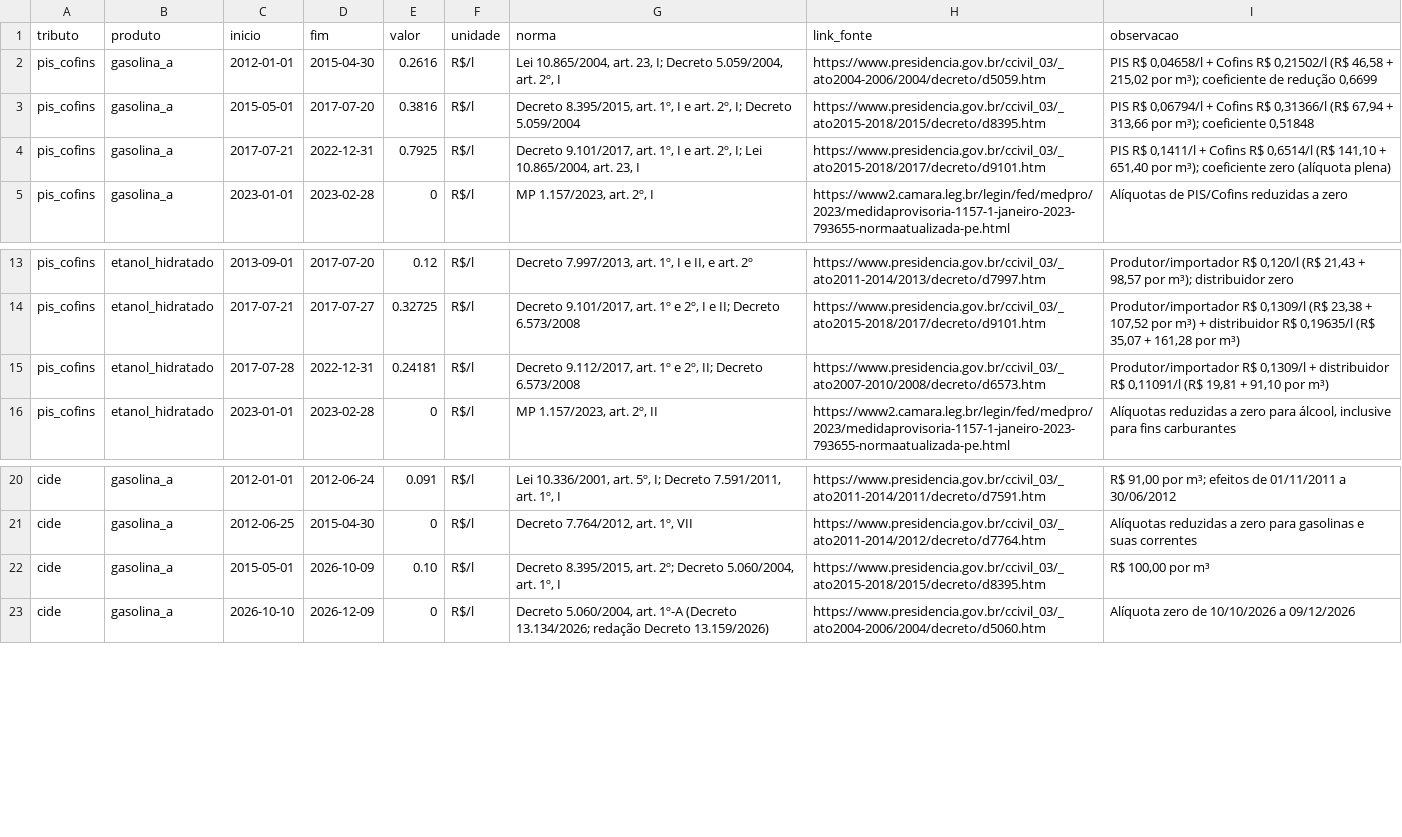
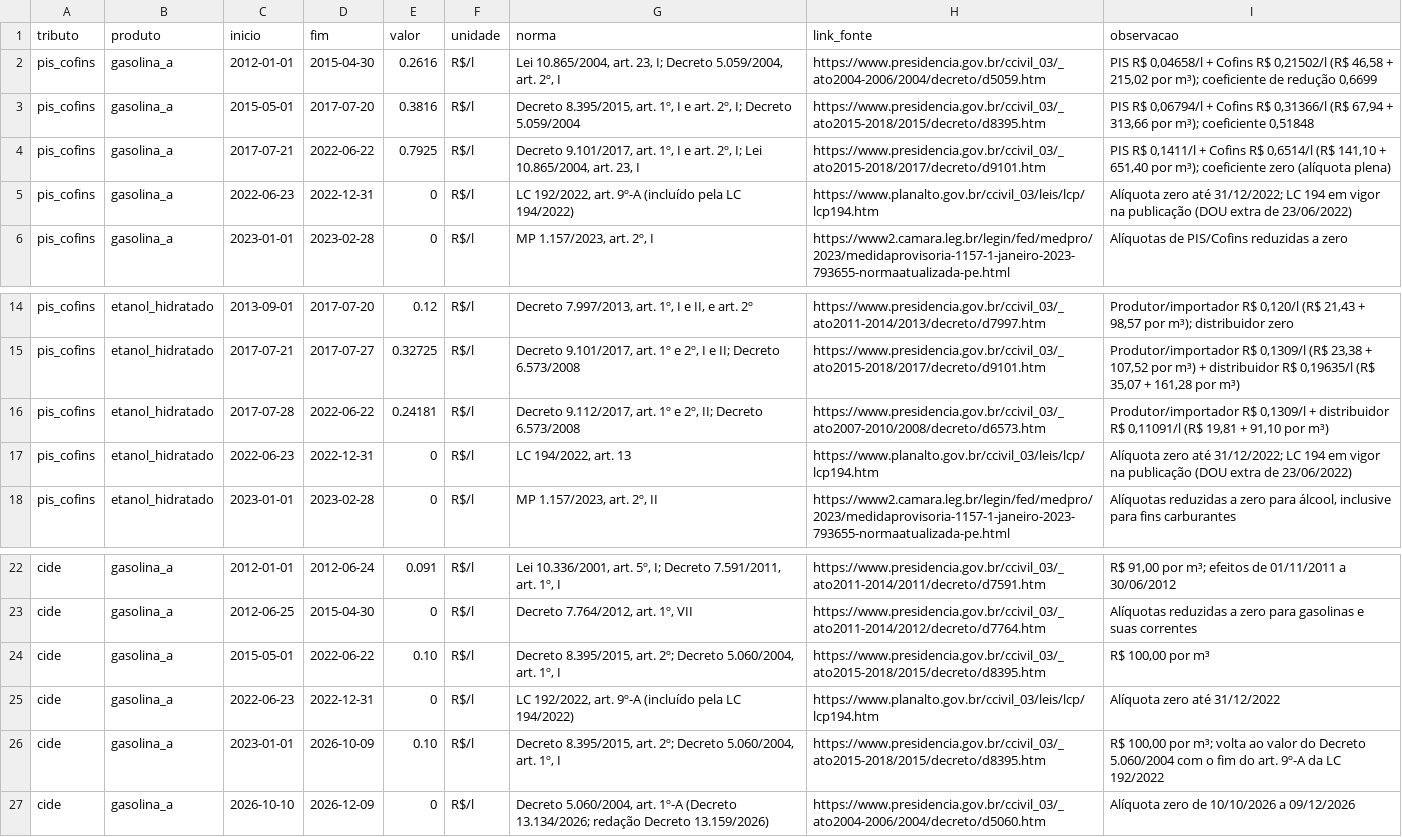
Before and after one commit to Marclyson/carro-eletrico-x-combustao, a CSV file: referencias/tributos_combustivel.csv, drawn as a sheet; only a part is shown, gaps mark what is left out.

Commit message:
Tributos: PIS/Cofins e CIDE zerados de 23/06 a 31/12/2022 (LC 194/2022)
A tabela não tinha a janela da LC 194/2022: o art. 9º-A da LC 192/2022 zerou
PIS/Cofins e CIDE da gasolina e o art. 13 zerou PIS/Cofins do etanol até o fim
de 2022. A CIDE da gasolina volta a R$ 100/m³ em 2023 (Decreto 5.060/2004).

```diff
--- a/referencias/tributos_combustivel.csv
+++ b/referencias/tributos_combustivel.csv
@@ -3,3 +3,4 @@ pis_cofins,gasolina_a,2012-01-01,2015-04-30,0.2616,R$/l,"Lei 10.865/2004, art. 2
 pis_cofins,gasolina_a,2015-05-01,2017-07-20,0.3816,R$/l,"Decreto 8.395/2015, art. 1º, I e art. 2º, I; Decreto 5.059/2004",https://www.presidencia.gov.br/ccivil_03/_ato2015-2018/2015/decreto/d8395.htm,"PIS R$ 0,06794/l + Cofins R$ 0,31366/l (R$ 67,94 + 313,66 por m³); coeficiente 0,51848"
-pis_cofins,gasolina_a,2017-07-21,2022-12-31,0.7925,R$/l,"Decreto 9.101/2017, art. 1º, I e art. 2º, I; Lei 10.865/2004, art. 23, I",https://www.presidencia.gov.br/ccivil_03/_ato2015-2018/2017/decreto/d9101.htm,"PIS R$ 0,1411/l + Cofins R$ 0,6514/l (R$ 141,10 + 651,40 por m³); coeficiente zero (alíquota plena)"
+pis_cofins,gasolina_a,2017-07-21,2022-06-22,0.7925,R$/l,"Decreto 9.101/2017, art. 1º, I e art. 2º, I; Lei 10.865/2004, art. 23, I",https://www.presidencia.gov.br/ccivil_03/_ato2015-2018/2017/decreto/d9101.htm,"PIS R$ 0,1411/l + Cofins R$ 0,6514/l (R$ 141,10 + 651,40 por m³); coeficiente zero (alíquota plena)"
+pis_cofins,gasolina_a,2022-06-23,2022-12-31,0,R$/l,"LC 192/2022, art. 9º-A (incluído pela LC 194/2022)",https://www.planalto.gov.br/ccivil_03/leis/lcp/lcp194.htm,"Alíquota zero até 31/12/2022; LC 194 em vigor na publicação (DOU extra de 23/06/2022)"
 pis_cofins,gasolina_a,2023-01-01,2023-02-28,0,R$/l,"MP 1.157/2023, art. 2º, I",https://www2.camara.leg.br/legin/fed/medpro/2023/medidaprovisoria-1157-1-janeiro-2023-793655-normaatualizada-pe.html,Alíquotas de PIS/Cofins reduzidas a zero
@@ -14,3 +15,4 @@ pis_cofins,etanol_hidratado,2013-09-01,2017-07-20,0.12,R$/l,"Decreto 7.997/2013,
 pis_cofins,etanol_hidratado,2017-07-21,2017-07-27,0.32725,R$/l,"Decreto 9.101/2017, art. 1º e 2º, I e II; Decreto 6.573/2008",https://www.presidencia.gov.br/ccivil_03/_ato2015-2018/2017/decreto/d9101.htm,"Produtor/importador R$ 0,1309/l (R$ 23,38 + 107,52 por m³) + distribuidor R$ 0,19635/l (R$ 35,07 + 161,28 por m³)"
-pis_cofins,etanol_hidratado,2017-07-28,2022-12-31,0.24181,R$/l,"Decreto 9.112/2017, art. 1º e 2º, II; Decreto 6.573/2008",https://www.presidencia.gov.br/ccivil_03/_ato2007-2010/2008/decreto/d6573.htm,"Produtor/importador R$ 0,1309/l + distribuidor R$ 0,11091/l (R$ 19,81 + 91,10 por m³)"
+pis_cofins,etanol_hidratado,2017-07-28,2022-06-22,0.24181,R$/l,"Decreto 9.112/2017, art. 1º e 2º, II; Decreto 6.573/2008",https://www.presidencia.gov.br/ccivil_03/_ato2007-2010/2008/decreto/d6573.htm,"Produtor/importador R$ 0,1309/l + distribuidor R$ 0,11091/l (R$ 19,81 + 91,10 por m³)"
+pis_cofins,etanol_hidratado,2022-06-23,2022-12-31,0,R$/l,"LC 194/2022, art. 13",https://www.planalto.gov.br/ccivil_03/leis/lcp/lcp194.htm,"Alíquota zero até 31/12/2022; LC 194 em vigor na publicação (DOU extra de 23/06/2022)"
 pis_cofins,etanol_hidratado,2023-01-01,2023-02-28,0,R$/l,"MP 1.157/2023, art. 2º, II",https://www2.camara.leg.br/legin/fed/medpro/2023/medidaprovisoria-1157-1-janeiro-2023-793655-normaatualizada-pe.html,"Alíquotas reduzidas a zero para álcool, inclusive para fins carburantes"
@@ -21,3 +23,5 @@ cide,gasolina_a,2012-01-01,2012-06-24,0.091,R$/l,"Lei 10.336/2001, art. 5º, I;
 cide,gasolina_a,2012-06-25,2015-04-30,0,R$/l,"Decreto 7.764/2012, art. 1º, VII",https://www.presidencia.gov.br/ccivil_03/_ato2011-2014/2012/decreto/d7764.htm,Alíquotas reduzidas a zero para gasolinas e suas correntes
-cide,gasolina_a,2015-05-01,2026-10-09,0.10,R$/l,"Decreto 8.395/2015, art. 2º; Decreto 5.060/2004, art. 1º, I",https://www.presidencia.gov.br/ccivil_03/_ato2015-2018/2015/decreto/d8395.htm,"R$ 100,00 por m³"
+cide,gasolina_a,2015-05-01,2022-06-22,0.10,R$/l,"Decreto 8.395/2015, art. 2º; Decreto 5.060/2004, art. 1º, I",https://www.presidencia.gov.br/ccivil_03/_ato2015-2018/2015/decreto/d8395.htm,"R$ 100,00 por m³"
+cide,gasolina_a,2022-06-23,2022-12-31,0,R$/l,"LC 192/2022, art. 9º-A (incluído pela LC 194/2022)",https://www.planalto.gov.br/ccivil_03/leis/lcp/lcp194.htm,"Alíquota zero até 31/12/2022"
+cide,gasolina_a,2023-01-01,2026-10-09,0.10,R$/l,"Decreto 8.395/2015, art. 2º; Decreto 5.060/2004, art. 1º, I",https://www.presidencia.gov.br/ccivil_03/_ato2015-2018/2015/decreto/d8395.htm,"R$ 100,00 por m³; volta ao valor do Decreto 5.060/2004 com o fim do art. 9º-A da LC 192/2022"
 cide,gasolina_a,2026-10-10,2026-12-09,0,R$/l,"Decreto 5.060/2004, art. 1º-A (Decreto 13.134/2026; redação Decreto 13.159/2026)",https://www.presidencia.gov.br/ccivil_03/_ato2004-2006/2004/decreto/d5060.htm,Alíquota zero de 10/10/2026 a 09/12/2026
```
Also changed, not shown: 1 other file.
